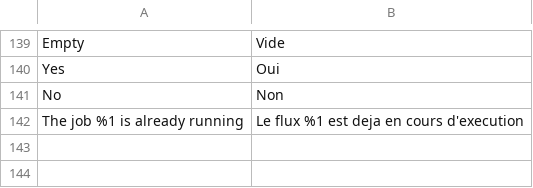
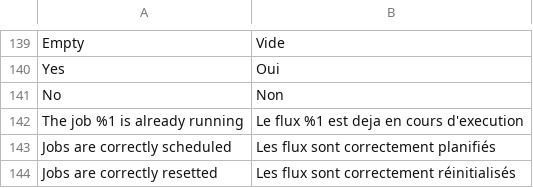
Before and after one commit to akeneo/magento2-connector-community, a CSV file: i18n/fr_FR.csv, drawn as a sheet; only a part is shown, gaps mark what is left out; the diff names each change by its address in the sheet, - before the commit and + after, or states it on an @@ line.

```diff
--- a/i18n/fr_FR.csv
+++ b/i18n/fr_FR.csv
+row 143: Jobs are correctly scheduled | Les flux sont correctement planifiés
+row 144: Jobs are correctly resetted | Les flux sont correctement réinitialisés
```
Also changed, not shown: i18n/de_DE.csv, i18n/en_US.csv, 2 other files.
